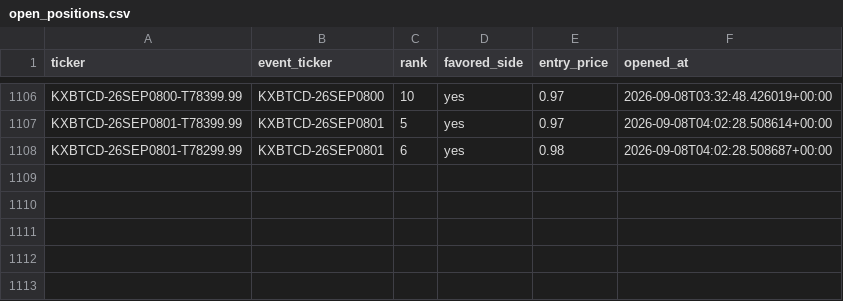
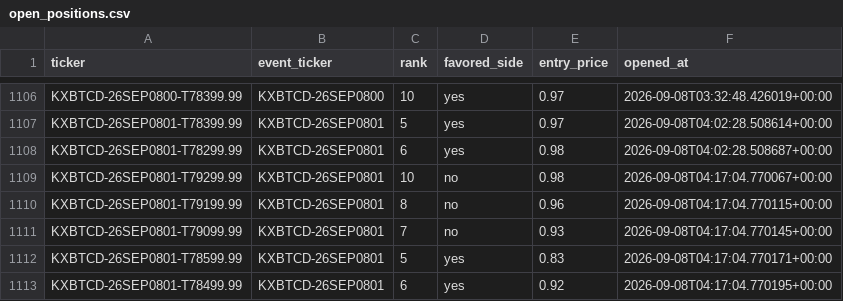
Before and after one commit to Prinxe-crypto/kxbtcd-midrank-bot, a CSV file: open_positions.csv, drawn as a sheet; only a part is shown, gaps mark what is left out; the diff names each change by its address in the sheet, - before the commit and + after, or states it on an @@ line.

```diff
--- a/open_positions.csv
+++ b/open_positions.csv
+row 1109: KXBTCD-26SEP0801-T79299.99 | KXBTCD-26SEP0801 | 10 | no | 0.98 | 2026-09-08T04:17:04.770067+00:00
+row 1110: KXBTCD-26SEP0801-T79199.99 | KXBTCD-26SEP0801 | 8 | no | 0.96 | 2026-09-08T04:17:04.770115+00:00
+row 1111: KXBTCD-26SEP0801-T79099.99 | KXBTCD-26SEP0801 | 7 | no | 0.93 | 2026-09-08T04:17:04.770145+00:00
+row 1112: KXBTCD-26SEP0801-T78599.99 | KXBTCD-26SEP0801 | 5 | yes | 0.83 | 2026-09-08T04:17:04.770171+00:00
+row 1113: KXBTCD-26SEP0801-T78499.99 | KXBTCD-26SEP0801 | 6 | yes | 0.92 | 2026-09-08T04:17:04.770195+00:00
```
